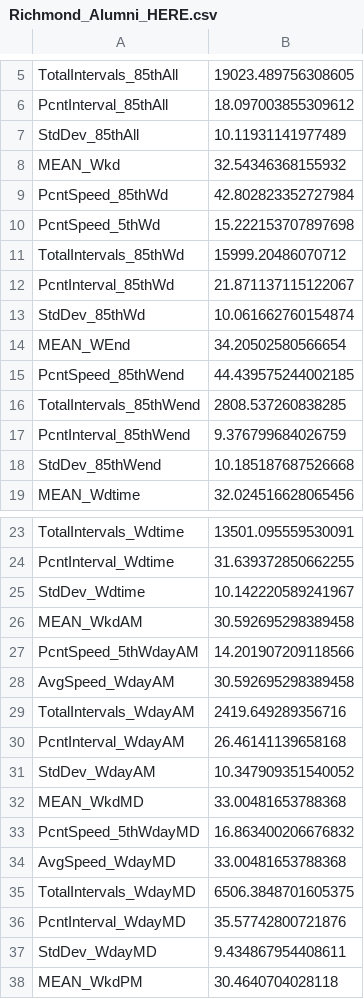
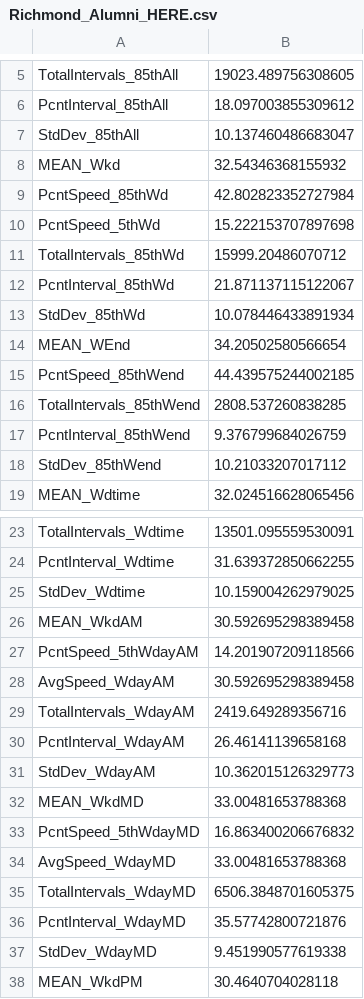
Before and after one commit to jdbr223/ce599-s17, a CSV file: CE599_JB_Project/Richmond_Alumni_HERE.csv, drawn as a sheet; only a part is shown, gaps mark what is left out; the diff covers the shown part only.

```diff
--- a/CE599_JB_Project/Richmond_Alumni_HERE.csv
+++ b/CE599_JB_Project/Richmond_Alumni_HERE.csv
@@ -6,3 +6,3 @@ TotalIntervals_85thAll,19023.489756308605
 PcntInterval_85thAll,18.097003855309612
-StdDev_85thAll,10.11931141977489
+StdDev_85thAll,10.137460486683047
 MEAN_Wkd,32.54346368155932
@@ -12,3 +12,3 @@ TotalIntervals_85thWd,15999.20486070712
 PcntInterval_85thWd,21.871137115122067
-StdDev_85thWd,10.061662760154874
+StdDev_85thWd,10.078446433891934
 MEAN_WEnd,34.20502580566654
@@ -17,3 +17,3 @@ TotalIntervals_85thWend,2808.537260838285
 PcntInterval_85thWend,9.376799684026759
-StdDev_85thWend,10.185187687526668
+StdDev_85thWend,10.21033207017112
 MEAN_Wdtime,32.024516628065456
@@ -24,3 +24,3 @@ TotalIntervals_Wdtime,13501.095559530091
 PcntInterval_Wdtime,31.639372850662255
-StdDev_Wdtime,10.142220589241967
+StdDev_Wdtime,10.159004262979025
 MEAN_WkdAM,30.592695298389458
@@ -30,3 +30,3 @@ TotalIntervals_WdayAM,2419.649289356716
 PcntInterval_WdayAM,26.46141139658168
-StdDev_WdayAM,10.347909351540052
+StdDev_WdayAM,10.362015126329773
 MEAN_WkdMD,33.00481653788368
@@ -36,3 +36,3 @@ TotalIntervals_WdayMD,6506.3848701605375
 PcntInterval_WdayMD,35.57742800721876
-StdDev_WdayMD,9.434867954408611
+StdDev_WdayMD,9.451990577619338
 MEAN_WkdPM,30.4640704028118
```
Also changed, not shown: 1 edited cell elsewhere in this file, CE599_JB_Project/Alumni_Richmond_HERE.csv, CE599_JB_Project/Richmond_AlumniHERE_BothDirections.csv, 15 other files.
